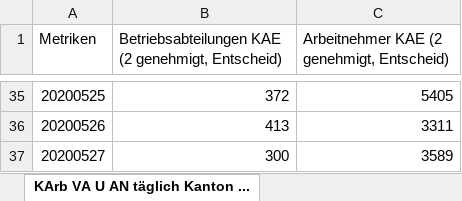
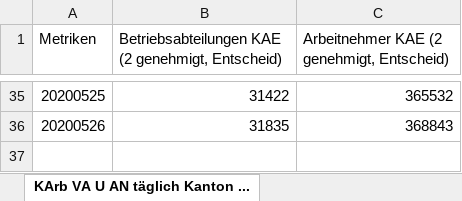
Before and after one commit to statistikZH/covid19monitoring_economy_AWA, an Excel workbook: KAE Voranm KTZH.xlsx, sheet KArb VA U AN täglich Kanton ..., drawn as a sheet; only a part is shown, gaps mark what is left out; values as stored, in another font and other column widths than the file's, no borders; the diff covers the shown part only; the diff names each change by its address in the sheet, - before the commit and + after, or states it on an @@ line.

Commit message:
data refresh

```diff
--- a/KAE Voranm KTZH.xlsx (sheet KArb VA U AN täglich Kanton ...)
+++ b/KAE Voranm KTZH.xlsx (sheet KArb VA U AN täglich Kanton ...)
-B35: 372
+B35: 31422
-C35: 5405
+C35: 365532
-B36: 413
+B36: 31835
-C36: 3311
+C36: 368843
-row 37: 20200527 | 300 | 3589
```
Also changed, not shown: 64 edited cells elsewhere in this sheet, 2 other files.
